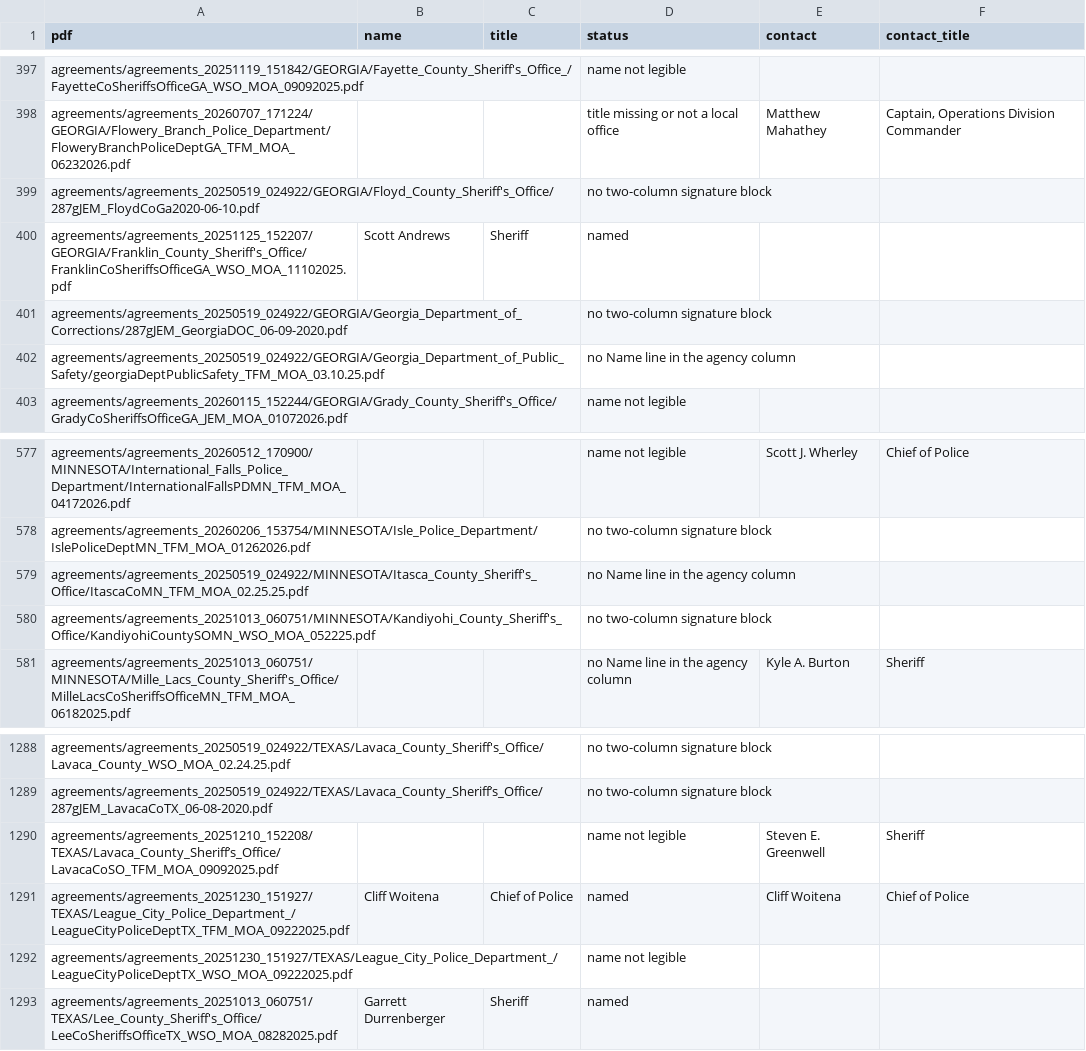
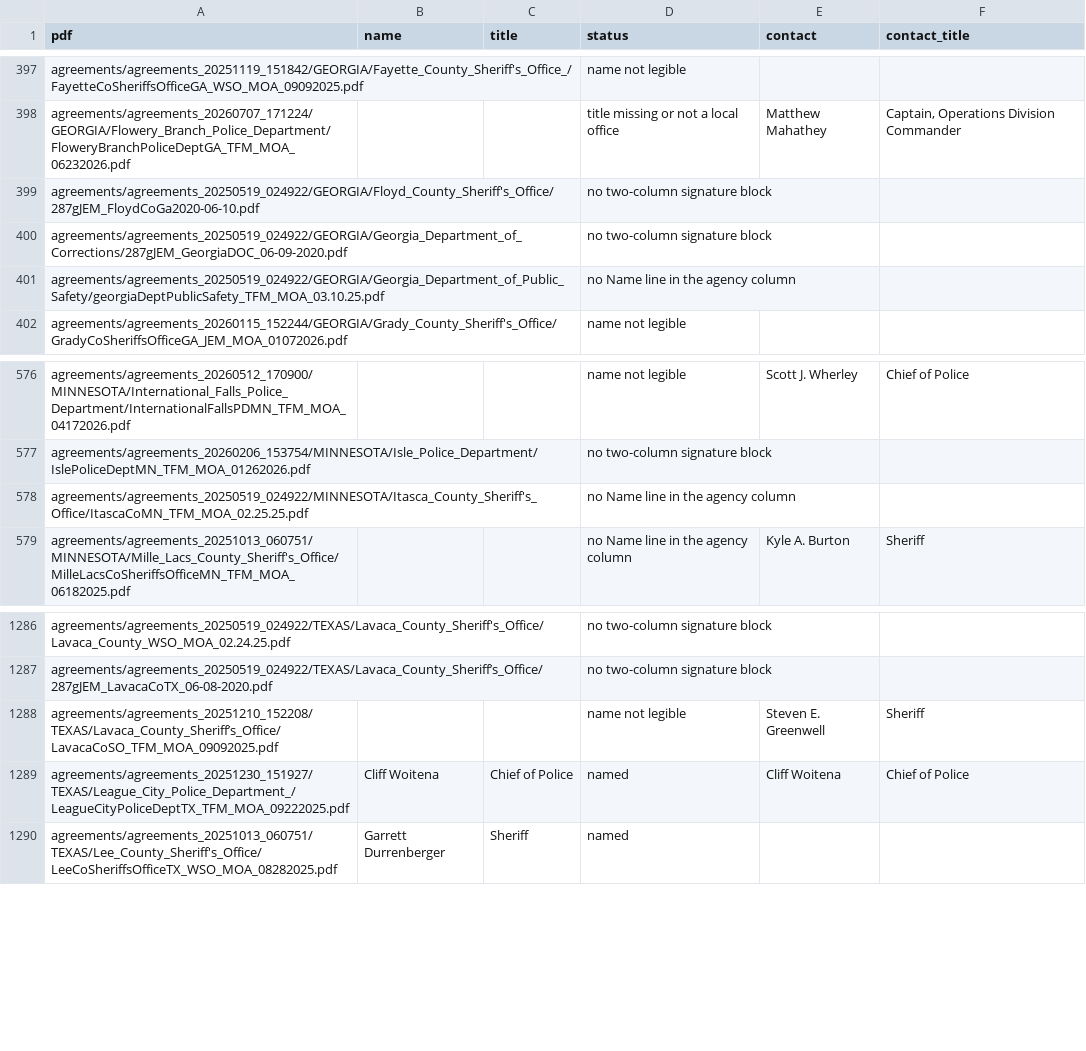
Before and after one commit to Polar-Star-Project/polar-star, a CSV file: data/reference/287g_signers.csv, drawn as a sheet; only a part is shown, gaps mark what is left out.

```diff
--- a/data/reference/287g_signers.csv
+++ b/data/reference/287g_signers.csv
@@ -399,3 +399,2 @@ agreements/agreements_20260707_171224/GEORGIA/Flowery_Branch_Police_Department/F
 agreements/agreements_20250519_024922/GEORGIA/Floyd_County_Sheriff's_Office/287gJEM_FloydCoGa2020-06-10.pdf|||no two-column signature block||
-agreements/agreements_20251125_152207/GEORGIA/Franklin_County_Sheriff's_Office/FranklinCoSheriffsOfficeGA_WSO_MOA_11102025.pdf|Scott Andrews|Sheriff|named||
 agreements/agreements_20250519_024922/GEORGIA/Georgia_Department_of_Corrections/287gJEM_GeorgiaDOC_06-09-2020.pdf|||no two-column signature block||
@@ -579,3 +578,2 @@ agreements/agreements_20260206_153754/MINNESOTA/Isle_Police_Department/IslePolic
 agreements/agreements_20250519_024922/MINNESOTA/Itasca_County_Sheriff's_Office/ItascaCoMN_TFM_MOA_02.25.25.pdf|||no Name line in the agency column||
-agreements/agreements_20251013_060751/MINNESOTA/Kandiyohi_County_Sheriff's_Office/KandiyohiCountySOMN_WSO_MOA_052225.pdf|||no two-column signature block||
 agreements/agreements_20251013_060751/MINNESOTA/Mille_Lacs_County_Sheriff's_Office/MilleLacsCoSheriffsOfficeMN_TFM_MOA_06182025.pdf|||no Name line in the agency column|Kyle A. Burton|Sheriff
@@ -1291,3 +1289,2 @@ agreements/agreements_20251210_152208/TEXAS/Lavaca_County_Sheriff’s_Office/Lav
 agreements/agreements_20251230_151927/TEXAS/League_City_Police_Department_/LeagueCityPoliceDeptTX_TFM_MOA_09222025.pdf|Cliff Woitena|Chief of Police|named|Cliff Woitena|Chief of Police
-agreements/agreements_20251230_151927/TEXAS/League_City_Police_Department_/LeagueCityPoliceDeptTX_WSO_MOA_09222025.pdf|||name not legible||
 agreements/agreements_20251013_060751/TEXAS/Lee_County_Sheriff's_Office/LeeCoSheriffsOfficeTX_WSO_MOA_08282025.pdf|Garrett Durrenberger|Sheriff|named||
```
Also changed, not shown: data/reference/287g_agreements.csv, data/reference/dispute_dockets_checked.csv, 44 other files.
